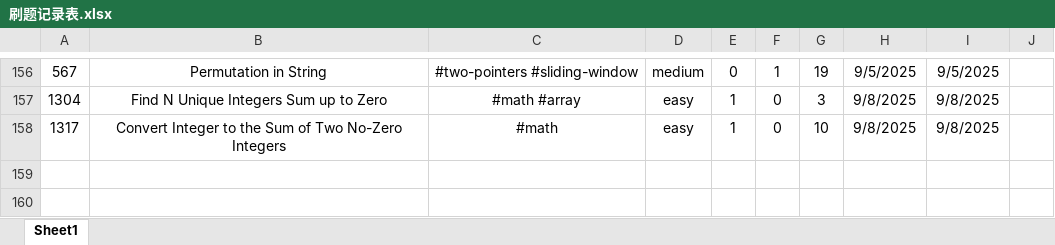
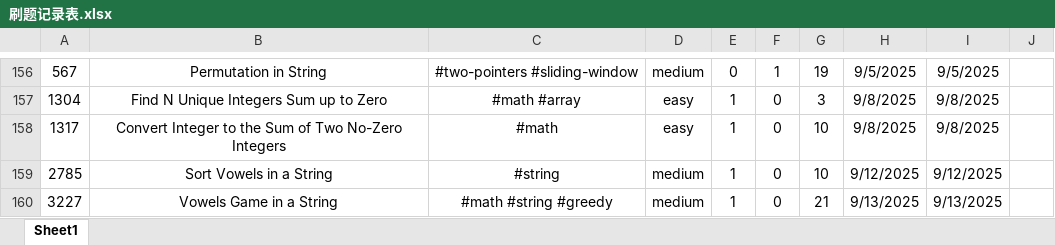
Before and after one commit to Jeromestein/LeetCode, an Excel workbook: Obsidian Vault/刷题笔记 - 记录/刷题记录表.xlsx, sheet Sheet1, drawn as a sheet; only a part is shown, gaps mark what is left out; values as stored, in another font and other column widths than the file's, no borders; the diff names each change by its address in the sheet, - before the commit and + after, or states it on an @@ line.

Commit message:
Add solution for LeetCode problem 3227: Vowels Game in a String and update related markdown documentation

```diff
--- a/Obsidian Vault/刷题笔记 - 记录/刷题记录表.xlsx (sheet Sheet1)
+++ b/Obsidian Vault/刷题笔记 - 记录/刷题记录表.xlsx (sheet Sheet1)
+row 159: 2785 | Sort Vowels in a String | #string | medium | 1 | 0 | 10 | 9/12/2025 | 9/12/2025
+row 160: 3227 | Vowels Game in a String | #math #string #greedy | medium | 1 | 0 | 21 | 9/13/2025 | 9/13/2025
```
Also changed, not shown: 3 other files.
